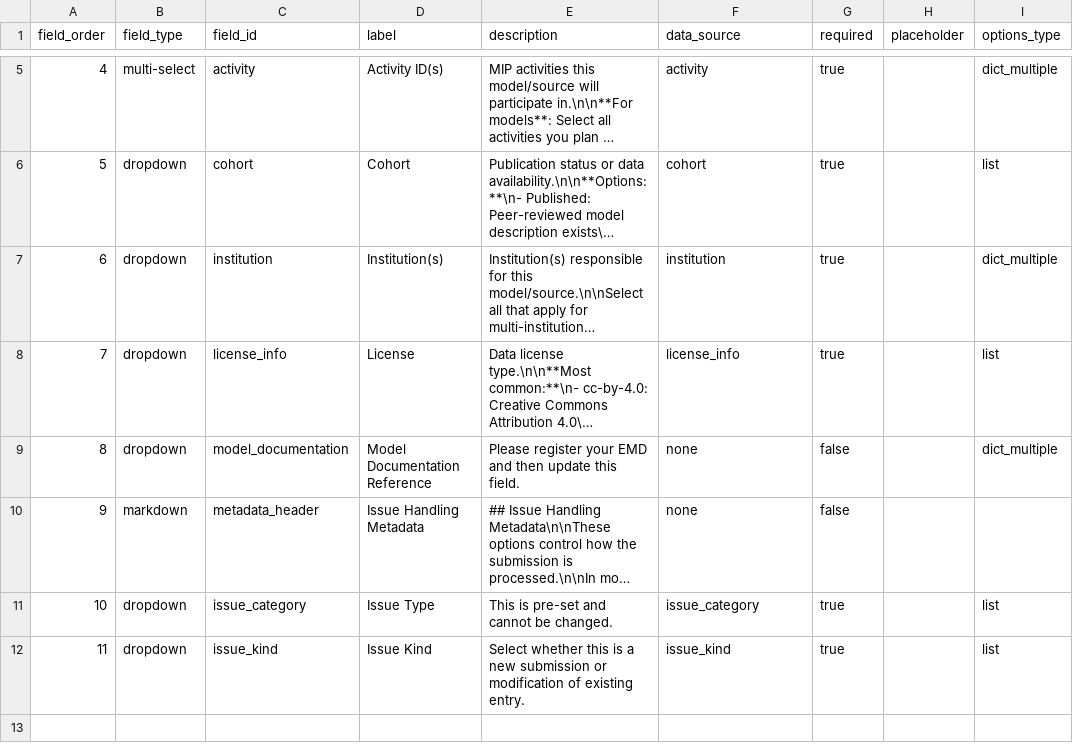
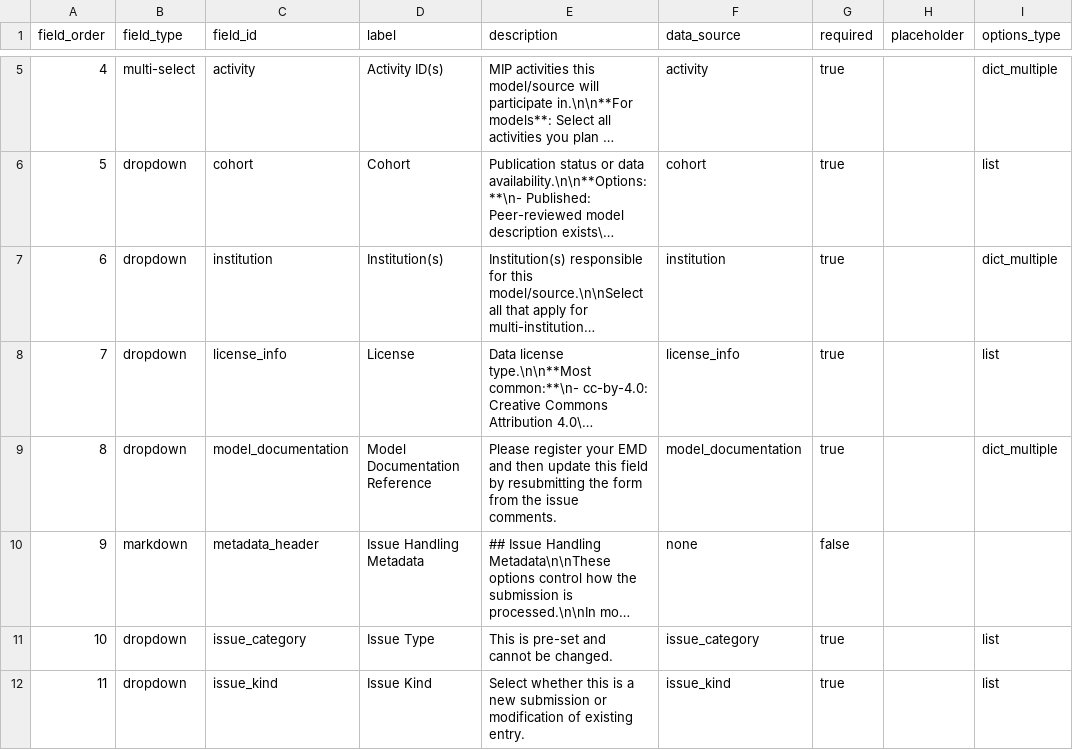
Before and after one commit to WCRP-CMIP/CMIP7-CVs, a CSV file: .github/GEN_ISSUE_TEMPLATE/source.csv, drawn as a sheet; only a part is shown, gaps mark what is left out; long unchanged cells end in …; the diff names each change by its address in the sheet, - before the commit and + after, or states it on an @@ line.

Commit message:
fixing the template issues

```diff
--- a/.github/GEN_ISSUE_TEMPLATE/source.csv
+++ b/.github/GEN_ISSUE_TEMPLATE/source.csv
-E9 (description): …update this field.
+E9 (description): …update this field by resubmitting the form from the issue comments.
-F9 (data_source): none
+F9 (data_source): model_documentation
-G9 (required): false
+G9 (required): true
```
Also changed, not shown: 4 other files.
